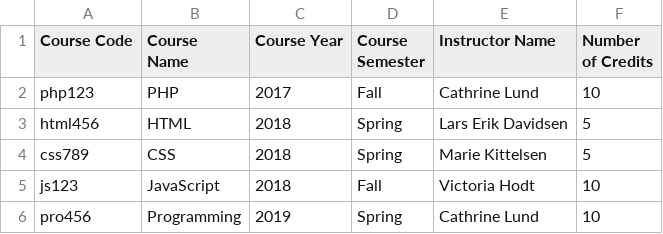
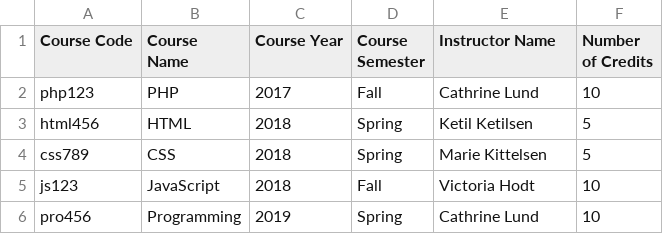
Before and after one commit to MartineJacobsen/programmeringforweb2-1, a CSV file: csv/courses.csv, drawn as a sheet.

Commit message:
change value in files

```diff
--- a/csv/courses.csv
+++ b/csv/courses.csv
@@ -2,3 +2,3 @@ Course Code,Course Name,Course Year,Course Semester,Instructor Name,Number of Cr
 php123,PHP,2017,Fall,Cathrine Lund,10
-html456,HTML,2018,Spring,Lars Erik Davidsen,5
+html456,HTML,2018,Spring,Ketil Ketilsen,5
 css789,CSS,2018,Spring,Marie Kittelsen,5
```
Also changed, not shown: 1 other file.
